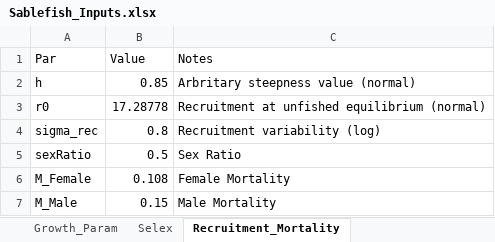
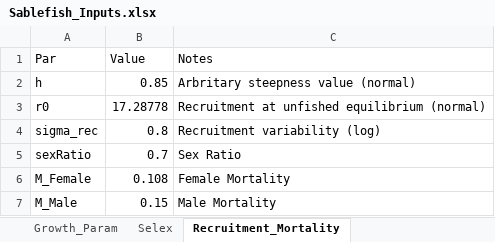
Before and after one commit to chengmatt/Sex_Strc_Sim, an Excel workbook: input/Sablefish_Inputs.xlsx, sheet Recruitment_Mortality, drawn as a sheet; values as stored, in another font and other column widths than the file's, no borders; the diff names each change by its address in the sheet, - before the commit and + after, or states it on an @@ line.

```diff
--- a/input/Sablefish_Inputs.xlsx (sheet Recruitment_Mortality)
+++ b/input/Sablefish_Inputs.xlsx (sheet Recruitment_Mortality)
-B5 (Value): 0.5
+B5 (Value): 0.7
```
Also changed, not shown: 8 other files.
